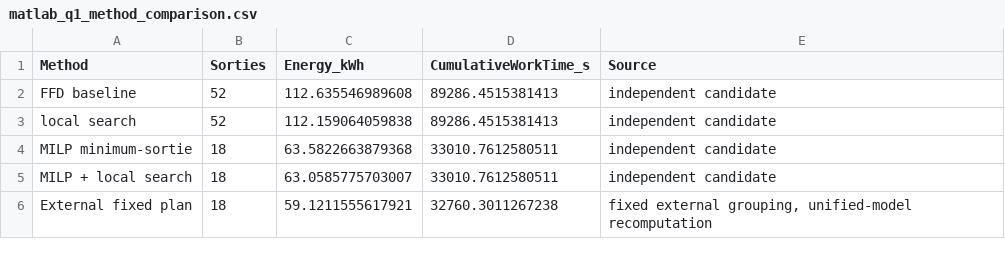
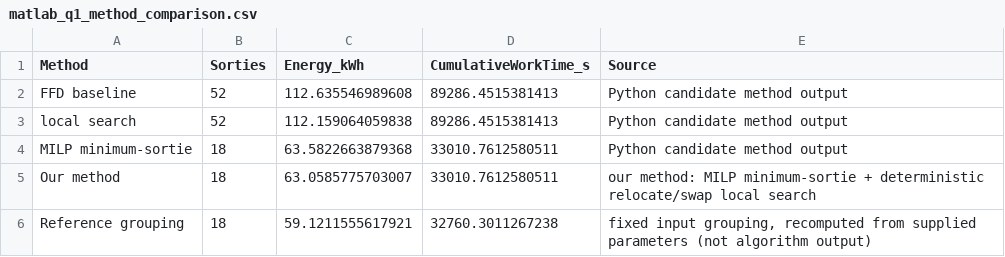
Before and after one commit to td6dz4hs7j-sys/modeling, a CSV file: results/matlab_q1_method_comparison.csv, drawn as a sheet.

```diff
--- a/results/matlab_q1_method_comparison.csv
+++ b/results/matlab_q1_method_comparison.csv
@@ -1,6 +1,6 @@
 Method,Sorties,Energy_kWh,CumulativeWorkTime_s,Source
-FFD baseline,52,112.635546989608,89286.4515381413,"independent candidate"
-local search,52,112.159064059838,89286.4515381413,"independent candidate"
-MILP minimum-sortie,18,63.5822663879368,33010.7612580511,"independent candidate"
-MILP + local search,18,63.0585775703007,33010.7612580511,"independent candidate"
-External fixed plan,18,59.1211555617921,32760.3011267238,"fixed external grouping, unified-model recomputation"
+FFD baseline,52,112.635546989608,89286.4515381413,"Python candidate method output"
+local search,52,112.159064059838,89286.4515381413,"Python candidate method output"
+MILP minimum-sortie,18,63.5822663879368,33010.7612580511,"Python candidate method output"
+Our method,18,63.0585775703007,33010.7612580511,"our method: MILP minimum-sortie + deterministic relocate/swap local search"
+Reference grouping,18,59.1211555617921,32760.3011267238,"fixed input grouping, recomputed from supplied parameters (not algorithm output)"
```
Also changed, not shown: results/matlab_q1_advantage.csv, 18 other files.
